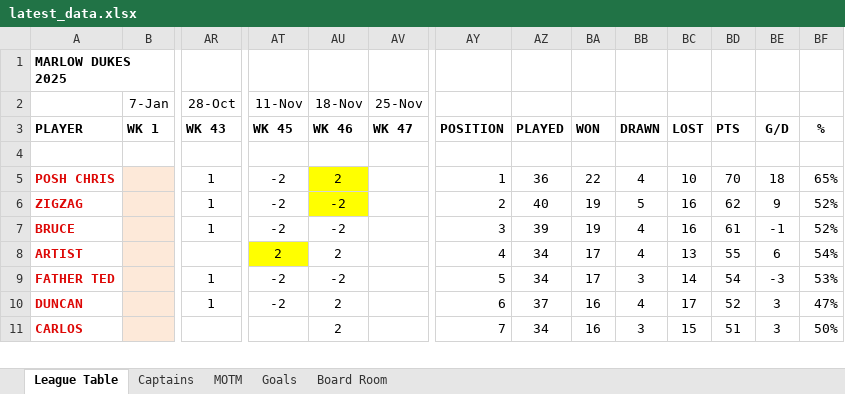
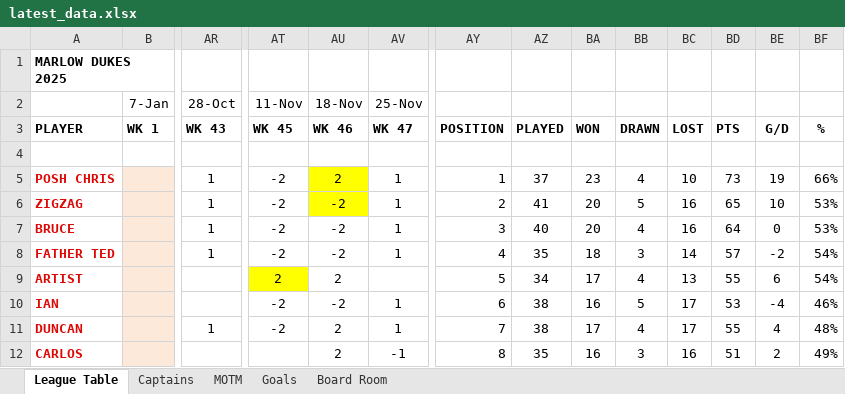
Before and after one commit to stateside2/marlow-dukes, an Excel workbook: data/latest_data.xlsx, sheet League Table, drawn as a sheet; only a part is shown, gaps mark what is left out; values as stored, in another font and other column widths than the file's, no borders; charts and pictures not drawn; removed rows and columns are numbered as before the commit, all else as after; rows hold the shown columns only; the diff covers the shown part only; the diff names each change by its address in the sheet, - before the commit and + after, or states it on an @@ line.

```diff
--- a/data/latest_data.xlsx (sheet League Table)
+++ b/data/latest_data.xlsx (sheet League Table)
-AV5:AV7 (25-Nov): (empty)
+AV5:AV7 (25-Nov): 1
-AZ5: 36
+AZ5: 37
-BA5: 22
+BA5: 23
-BD5: 70
+BD5: 73
-BE5: 18
+BE5: 19
-BF5: 65%
+BF5: 66%
-AZ6: 40
+AZ6: 41
-BA6:BA7: 19
+BA6:BA7: 20
-BD6: 62
+BD6: 65
-BE6: 9
+BE6: 10
-BF6:BF7: 52%
+BF6:BF7: 53%
-AZ7: 39
+AZ7: 40
-BD7: 61
+BD7: 64
-BE7: -1
+BE7: 0
+row 8: FATHER TED |  | 1 | -2 | -2 | 1 | 4 | 35 | 18 | 3 | 14 | 57 | -2 | 54%
-AY9: 4
+AY9: 5
-row 9: FATHER TED |  | 1 | -2 | -2 |  | 5 | 34 | 17 | 3 | 14 | 54 | -3 | 53%
+row 10: IAN |  |  | -2 | -2 | 1 | 6 | 38 | 16 | 5 | 17 | 53 | -4 | 46%
-AV11 (25-Nov): (empty)
+AV11 (25-Nov): 1
-AY11: 6
+AY11: 7
-AZ11: 37
+AZ11: 38
-BA11: 16
+BA11: 17
-BD11: 52
+BD11: 55
-BE11: 3
+BE11: 4
-BF11: 47%
+BF11: 48%
-AV12 (25-Nov): (empty)
+AV12 (25-Nov): -1
-AY12: 7
+AY12: 8
-AZ12: 34
+AZ12: 35
-BC12: 15
+BC12: 16
-BE12: 3
+BE12: 2
-BF12: 50%
+BF12: 49%
```
Also changed, not shown: 4 added rows, 5 removed rows, 40 edited cells and cell formats elsewhere in this sheet, sheet MOTM, sheet Goals, sheet Board Room, sheet Captains, formulas that keep their value, hidden cells, 3 other files.
